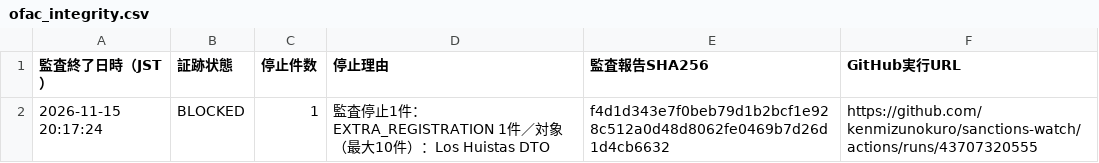
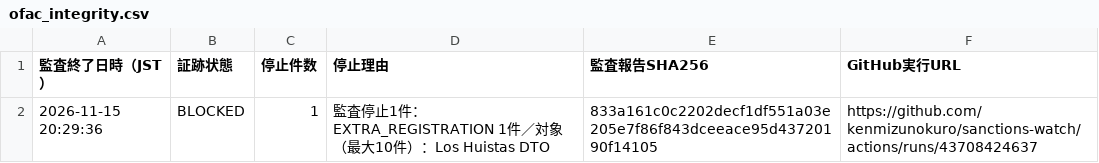
Before and after one commit to kenmizunokuro/sanctions-watch, a CSV file: data/dashboard/ofac_integrity.csv, drawn as a sheet.

```diff
--- a/data/dashboard/ofac_integrity.csv
+++ b/data/dashboard/ofac_integrity.csv
@@ -1,2 +1,2 @@
 監査終了日時（JST）,証跡状態,停止件数,停止理由,監査報告SHA256,GitHub実行URL
-2026-11-15 20:17:24,BLOCKED,1,監査停止1件：EXTRA_REGISTRATION 1件／対象（最大10件）：Los Huistas DTO,f4d1d343e7f0beb79d1b2bcf1e928c512a0d48d8062fe0469b7d26d1d4cb6632,https://github.com/kenmizunokuro/sanctions-watch/actions/runs/43707320555
+2026-11-15 20:29:36,BLOCKED,1,監査停止1件：EXTRA_REGISTRATION 1件／対象（最大10件）：Los Huistas DTO,833a161c0c2202decf1df551a03e205e7f86f843dceeace95d43720190f14105,https://github.com/kenmizunokuro/sanctions-watch/actions/runs/43708424637
```
Also changed, not shown: data/dashboard/status.csv, data/dashboard/status_detail.csv, 1 other file.
